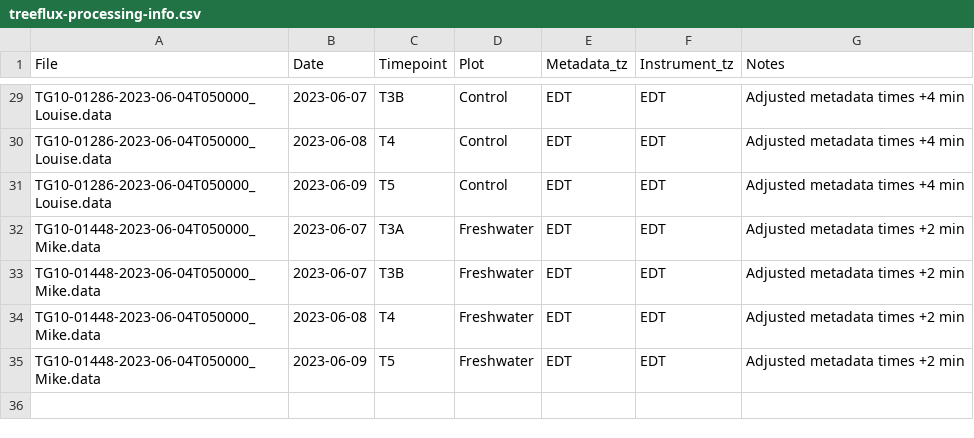
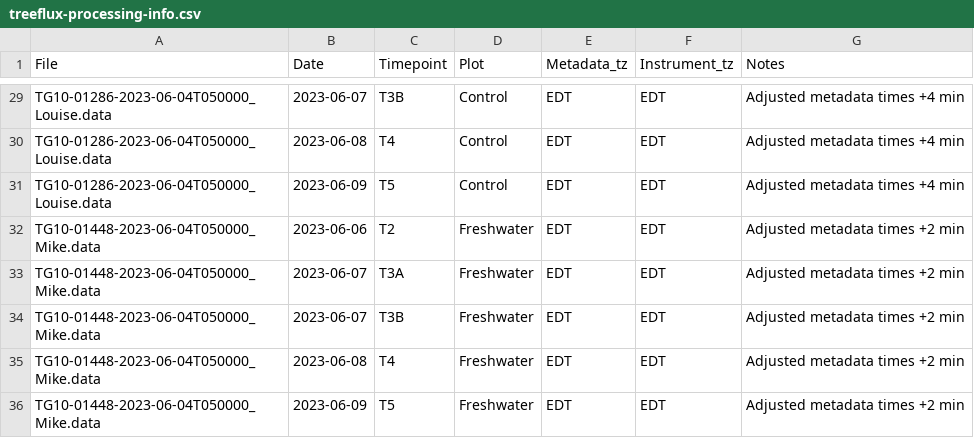
Before and after one commit to COMPASS-DOE/TEMPEST, a CSV file: Data/tree_flux_licor/treeflux-processing-info.csv, drawn as a sheet; only a part is shown, gaps mark what is left out; the diff names each change by its address in the sheet, - before the commit and + after, or states it on an @@ line.

```diff
--- a/Data/tree_flux_licor/treeflux-processing-info.csv
+++ b/Data/tree_flux_licor/treeflux-processing-info.csv
+row 32: TG10-01448-2023-06-04T050000_Mike.data | 2023-06-06 | T2 | Freshwater | EDT | EDT | Adjusted metadata times +2 min
```
Also changed, not shown: Data/tree_flux_licor/metadata_excel_files/tree_flux_metadata23.csv.
